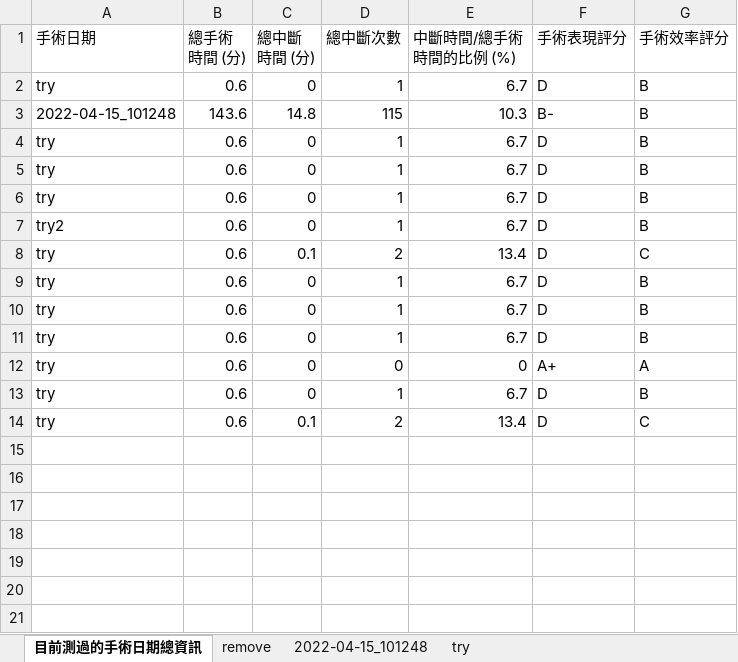
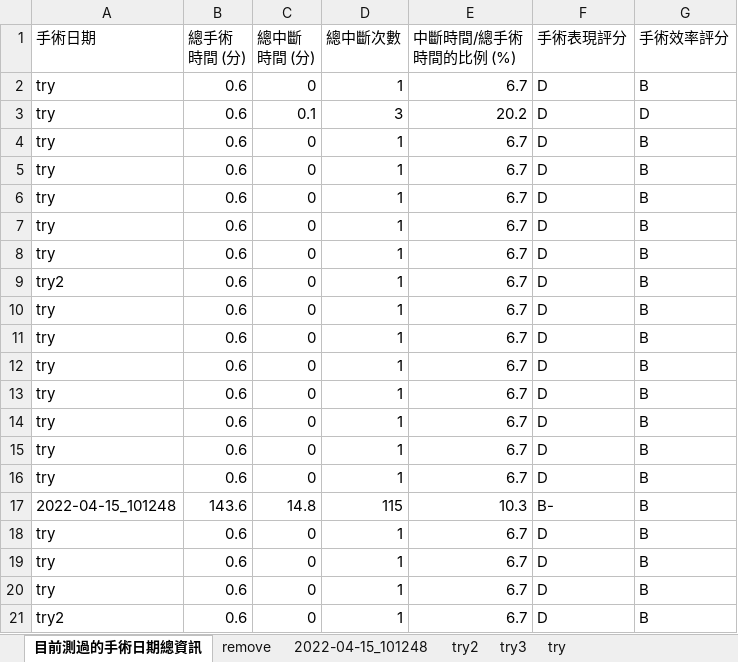
Before and after one commit to yipei0516/ProjectDesign, an Excel workbook: Result.xlsx, sheet 目前測過的手術日期總資訊, drawn as a sheet; only a part is shown; the shorter side is filled out with more unchanged rows; values as stored, in another font and other column widths than the file's, no borders; the diff names each change by its address in the sheet, - before the commit and + after, or states it on an @@ line.

```diff
--- a/Result.xlsx (sheet 目前測過的手術日期總資訊)
+++ b/Result.xlsx (sheet 目前測過的手術日期總資訊)
+sheet tab: try2
+sheet tab: try3
+row 3: try | 0.6 | 0.1 | 3 | 20.2 | D | D
+row 4: try | 0.6 | 0 | 1 | 6.7 | D | B
+row 5: try | 0.6 | 0 | 1 | 6.7 | D | B
+row 6: try | 0.6 | 0 | 1 | 6.7 | D | B
+row 7: try | 0.6 | 0 | 1 | 6.7 | D | B
+row 8: try | 0.6 | 0 | 1 | 6.7 | D | B
+row 9: try2 | 0.6 | 0 | 1 | 6.7 | D | B
+row 10: try | 0.6 | 0 | 1 | 6.7 | D | B
+row 11: try | 0.6 | 0 | 1 | 6.7 | D | B
+row 12: try | 0.6 | 0 | 1 | 6.7 | D | B
+row 13: try | 0.6 | 0 | 1 | 6.7 | D | B
+row 14: try | 0.6 | 0 | 1 | 6.7 | D | B
+row 15: try | 0.6 | 0 | 1 | 6.7 | D | B
+row 16: try | 0.6 | 0 | 1 | 6.7 | D | B
```
Also changed, not shown: 29 other files.
